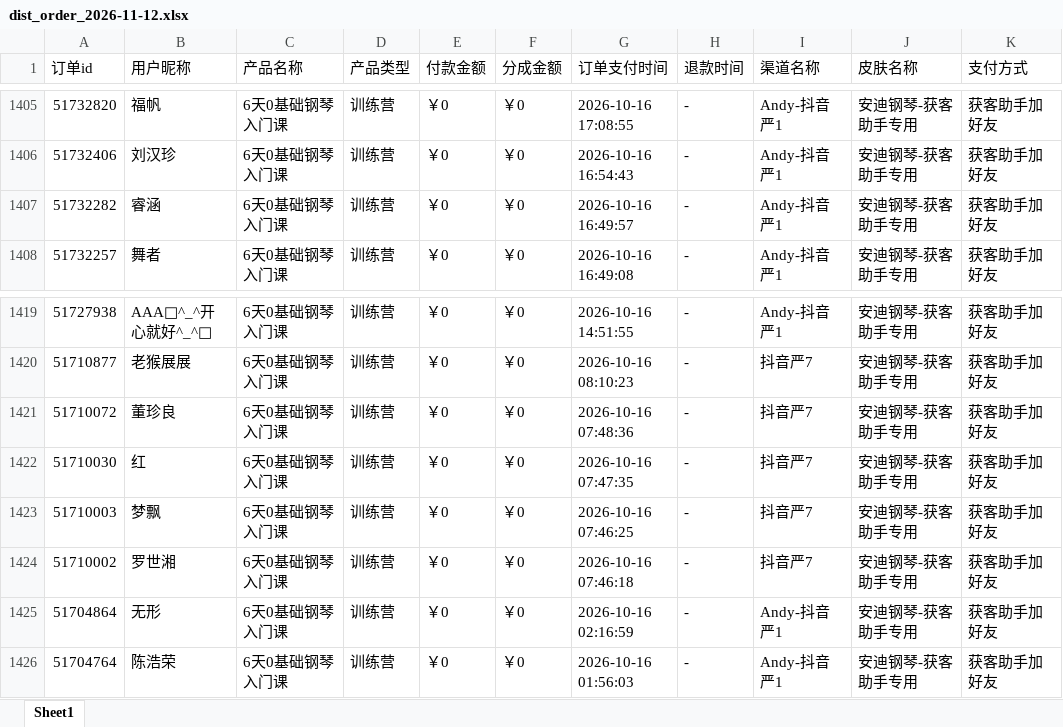
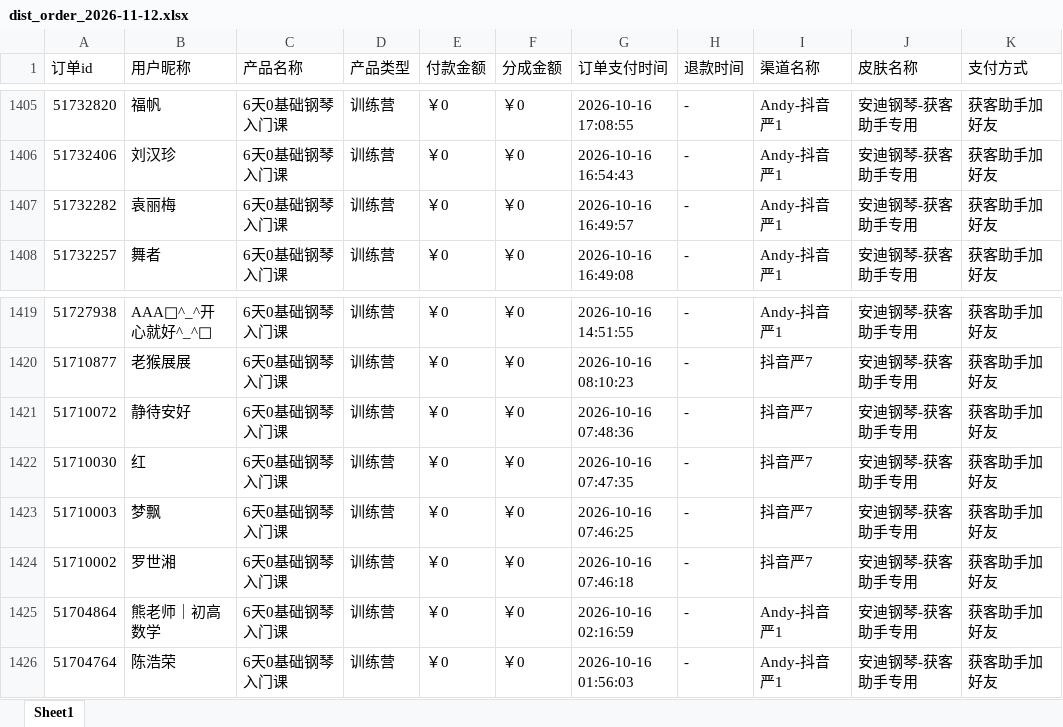
Before and after one commit to JNC121314/jianzhi-dashboard, an Excel workbook: data/exports/严总/dist_order_2026-11-12.xlsx, sheet Sheet1, drawn as a sheet; only a part is shown, gaps mark what is left out; values as stored, in another font and other column widths than the file's, no borders; the diff names each change by its address in the sheet, - before the commit and + after, or states it on an @@ line.

```diff
--- a/data/exports/严总/dist_order_2026-11-12.xlsx (sheet Sheet1)
+++ b/data/exports/严总/dist_order_2026-11-12.xlsx (sheet Sheet1)
-B1407 (用户昵称): 睿涵
+B1407 (用户昵称): 袁丽梅
-B1421 (用户昵称): 董珍良
+B1421 (用户昵称): 静待安好
-B1425 (用户昵称): 无形
+B1425 (用户昵称): 熊老师｜初高数学
```
Also changed, not shown: data/exports/王颖瑜伽/dist_order_2026-11-12.xlsx, data/exports/黄老师/dist_order_2026-11-12.xlsx, 6 other files.
